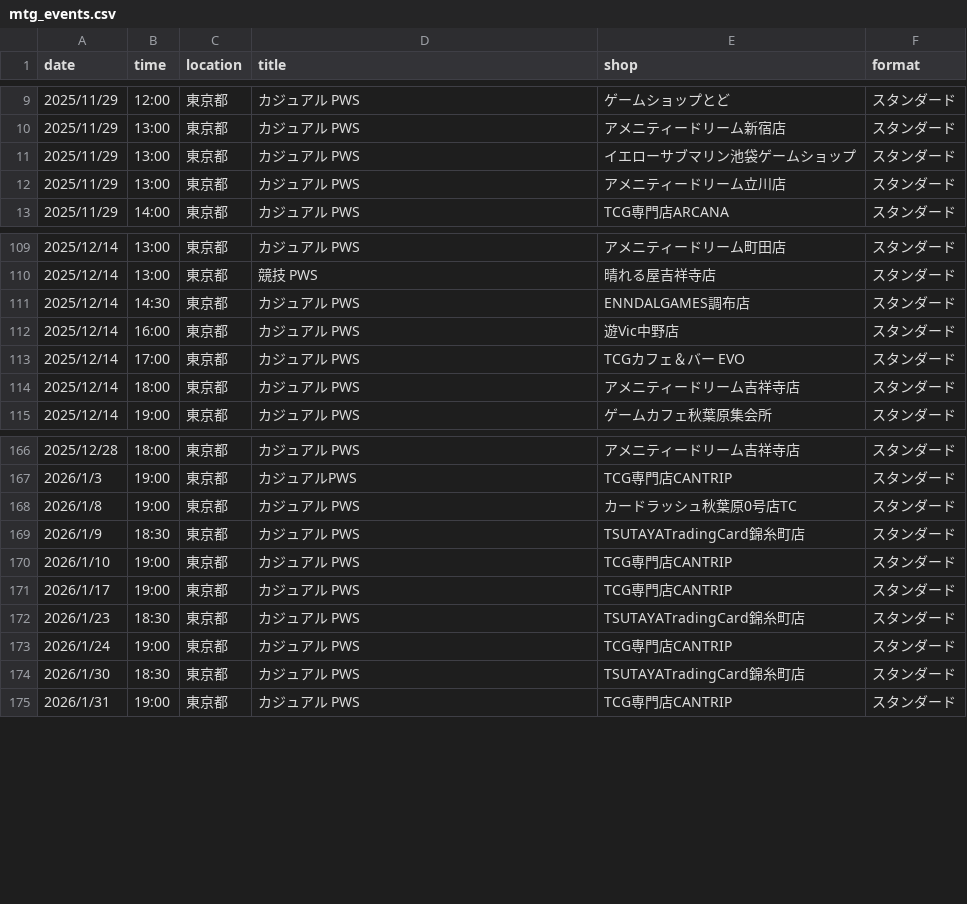
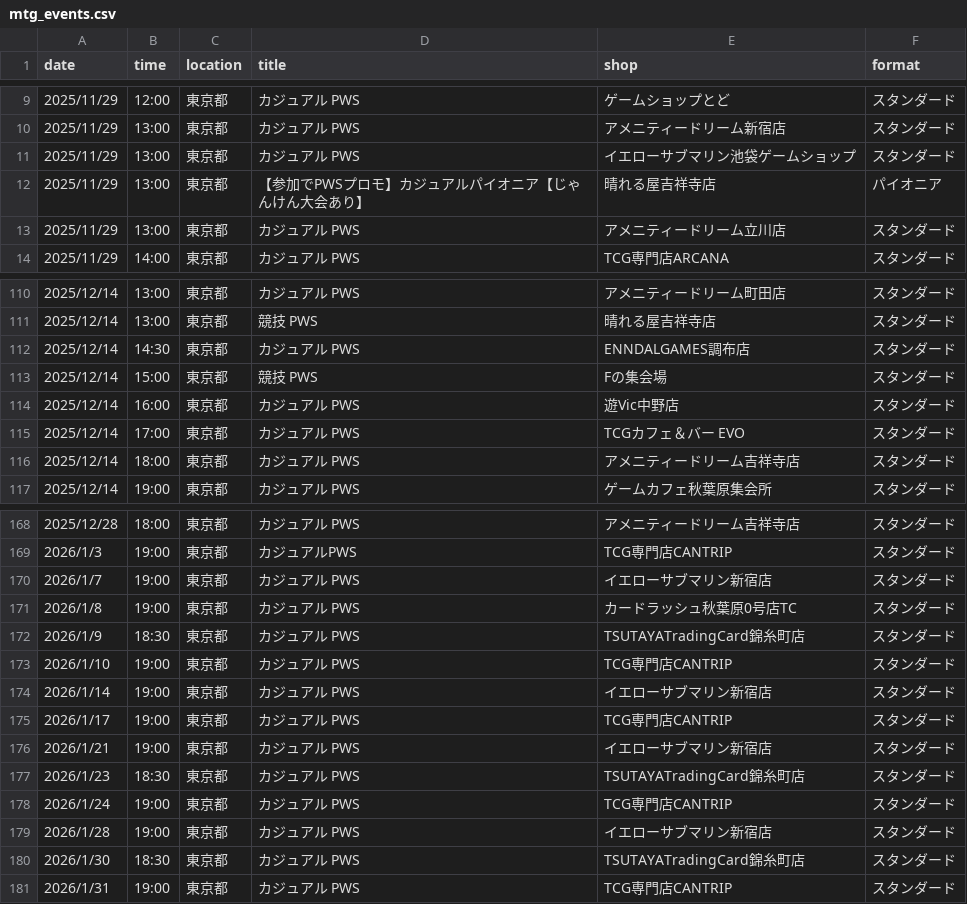
Before and after one commit to wakame1367/mtg_official_event_scraper, a CSV file: mtg_events.csv, drawn as a sheet; only a part is shown, gaps mark what is left out; the diff names each change by its address in the sheet, - before the commit and + after, or states it on an @@ line.

Commit message:
docs: Auto-update MTG events calendar [skip ci] 9ed999b9b4177d3915394fd37ac54a7e7030161e

```diff
--- a/mtg_events.csv
+++ b/mtg_events.csv
+row 12: 2025/11/29 | 13:00 | 東京都 | 【参加でPWSプロモ】カジュアルパイオニア【じゃんけん大会あり】 | 晴れる屋吉祥寺店 | パイオニア
+row 113: 2025/12/14 | 15:00 | 東京都 | 競技 PWS | Fの集会場 | スタンダード
+row 170: 2026/1/7 | 19:00 | 東京都 | カジュアル PWS | イエローサブマリン新宿店 | スタンダード
+row 174: 2026/1/14 | 19:00 | 東京都 | カジュアル PWS | イエローサブマリン新宿店 | スタンダード
+row 176: 2026/1/21 | 19:00 | 東京都 | カジュアル PWS | イエローサブマリン新宿店 | スタンダード
+row 179: 2026/1/28 | 19:00 | 東京都 | カジュアル PWS | イエローサブマリン新宿店 | スタンダード
```
Also changed, not shown: mtg_events_latest.csv, 2 other files.
